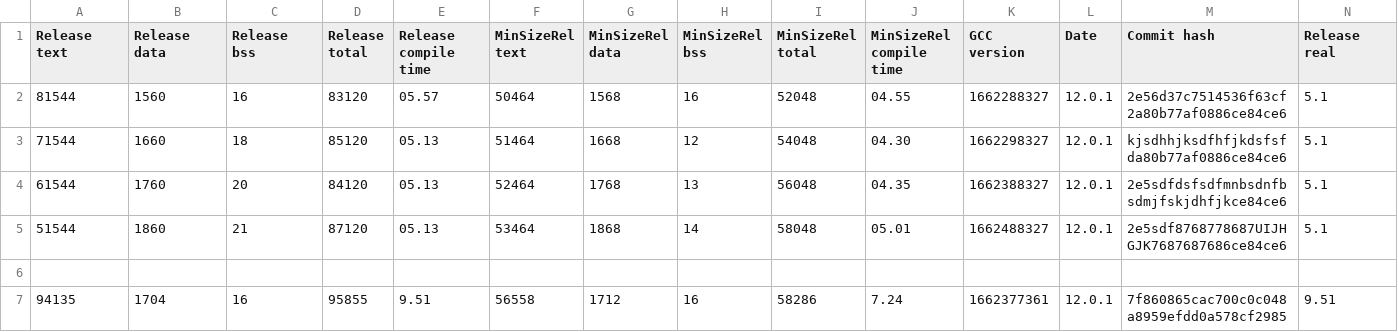
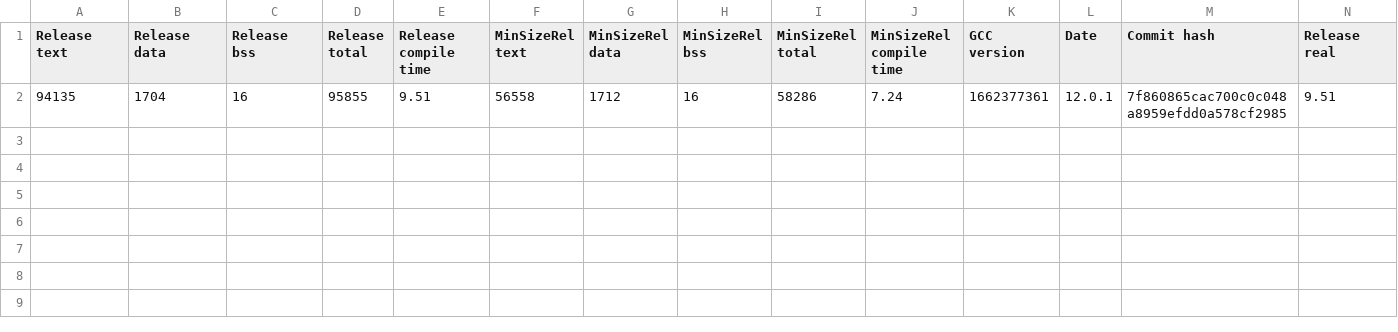
Before and after one commit to iwasz/oledgui, a CSV file: doc/benchmark.csv, drawn as a sheet; only a part is shown; rows hold the shown columns only; the diff names each change by its address in the sheet, - before the commit and + after, or states it on an @@ line.

Commit message:
Dates in benchmark.csv restarted

```diff
--- a/doc/benchmark.csv
+++ b/doc/benchmark.csv
-row 2: 81544 | 1560 | 16 | 83120 | 05.57 | 50464 | 1568 | 16 | 52048 | 04.55 | 1662288327 | 12.0.1 | 2e56d37c7514536f63cf2a80b77af0886ce84ce6 | 5.1
-row 3: 71544 | 1660 | 18 | 85120 | 05.13 | 51464 | 1668 | 12 | 54048 | 04.30 | 1662298327 | 12.0.1 | kjsdhhjksdfhfjkdsfsfda80b77af0886ce84ce6 | 5.1
-row 4: 61544 | 1760 | 20 | 84120 | 05.13 | 52464 | 1768 | 13 | 56048 | 04.35 | 1662388327 | 12.0.1 | 2e5sdfdsfsdfmnbsdnfbsdmjfskjdhfjkce84ce6 | 5.1
-row 5: 51544 | 1860 | 21 | 87120 | 05.13 | 53464 | 1868 | 14 | 58048 | 05.01 | 1662488327 | 12.0.1 | 2e5sdf8768778687UIJHGJK7687687686ce84ce6 | 5.1
-row 6: (empty)
```
